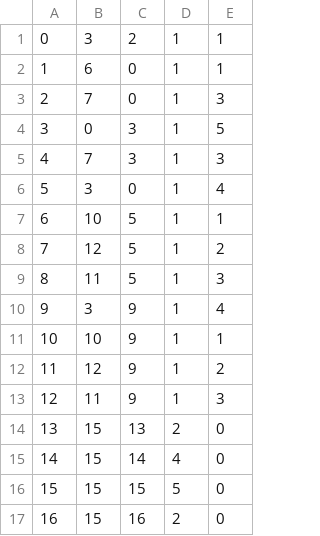
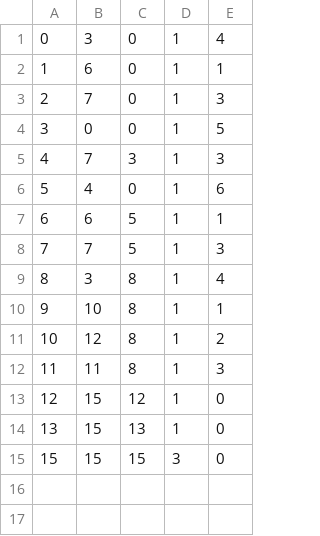
Before and after one commit to belven/SurvivalTest, a CSV file: Source/Tables/InstanceItemData.csv, drawn as a sheet.

Commit message:
Improved map slightly and allowed same item swapping

```diff
--- a/Source/Tables/InstanceItemData.csv
+++ b/Source/Tables/InstanceItemData.csv
@@ -1,17 +1,15 @@
-0, 3, 2, 1, 1
+0, 3, 0, 1, 4
 1, 6, 0, 1, 1
 2, 7, 0, 1, 3
-3, 0, 3, 1, 5
+3, 0, 0, 1, 5
 4, 7, 3, 1, 3
-5, 3, 0, 1, 4
-6, 10, 5, 1, 1
-7, 12, 5, 1, 2
-8, 11, 5, 1, 3
-9, 3, 9, 1, 4
-10, 10, 9, 1, 1
-11, 12, 9, 1, 2
-12, 11, 9, 1, 3
-13, 15, 13, 2, 0
-14, 15, 14, 4, 0
-15, 15, 15, 5, 0
-16, 15, 16, 2, 0
+5, 4, 0, 1, 6
+6, 6, 5, 1, 1
+7, 7, 5, 1, 3
+8, 3, 8, 1, 4
+9, 10, 8, 1, 1
+10, 12, 8, 1, 2
+11, 11, 8, 1, 3
+12, 15, 12, 1, 0
+13, 15, 13, 1, 0
+15, 15, 15, 3, 0
```
Also changed, not shown: 19 other files.
